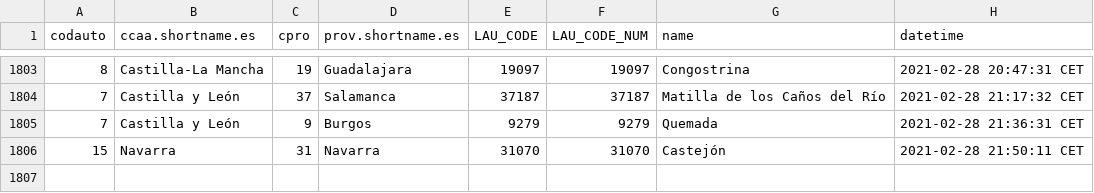
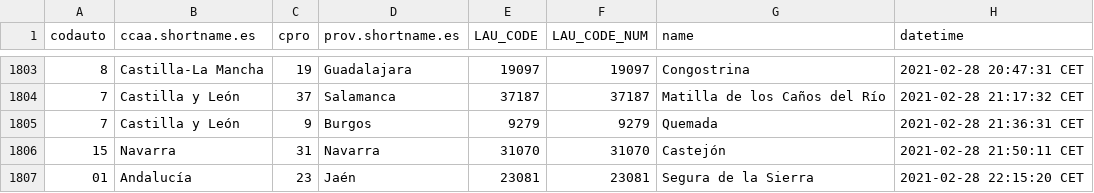
Before and after one commit to dieghernan/spain-munic-bot, a CSV file: assets/datalog.csv, drawn as a sheet; only a part is shown, gaps mark what is left out.

```diff
--- a/assets/datalog.csv
+++ b/assets/datalog.csv
@@ -1806 +1806,2 @@
 "15","Navarra","31","Navarra","31070",31070,"Castejón","2021-02-28 21:50:11 CET"
+"01","Andalucía","23","Jaén","23081",23081,"Segura de la Sierra","2021-02-28 22:15:20 CET"
```
Also changed, not shown: 7 other files.
